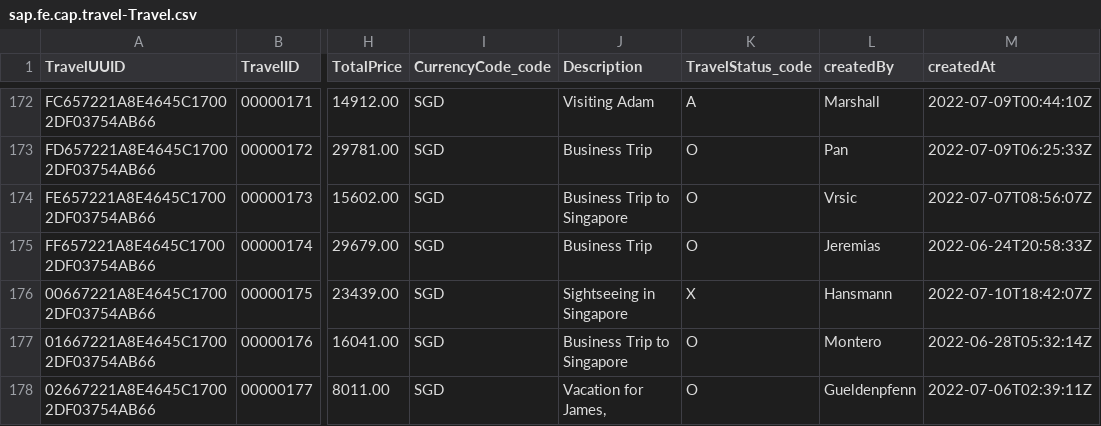
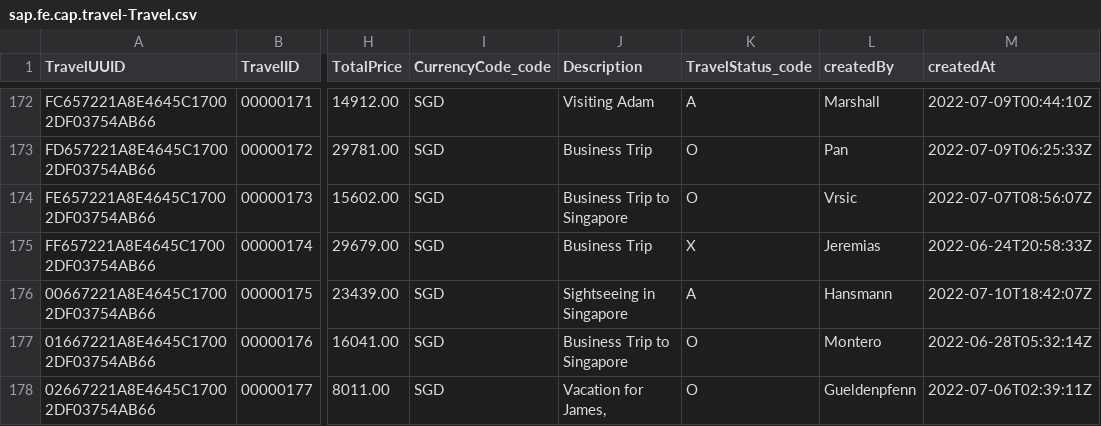
Before and after one commit to SAP-samples/cap-sflight, a CSV file: db/data/sap.fe.cap.travel-Travel.csv, drawn as a sheet; only a part is shown, gaps mark what is left out; the diff names each change by its address in the sheet, - before the commit and + after, or states it on an @@ line.

Commit message:
fix test

```diff
--- a/db/data/sap.fe.cap.travel-Travel.csv
+++ b/db/data/sap.fe.cap.travel-Travel.csv
-K175 (TravelStatus_code): O
+K175 (TravelStatus_code): X
-K176 (TravelStatus_code): X
+K176 (TravelStatus_code): A
```
